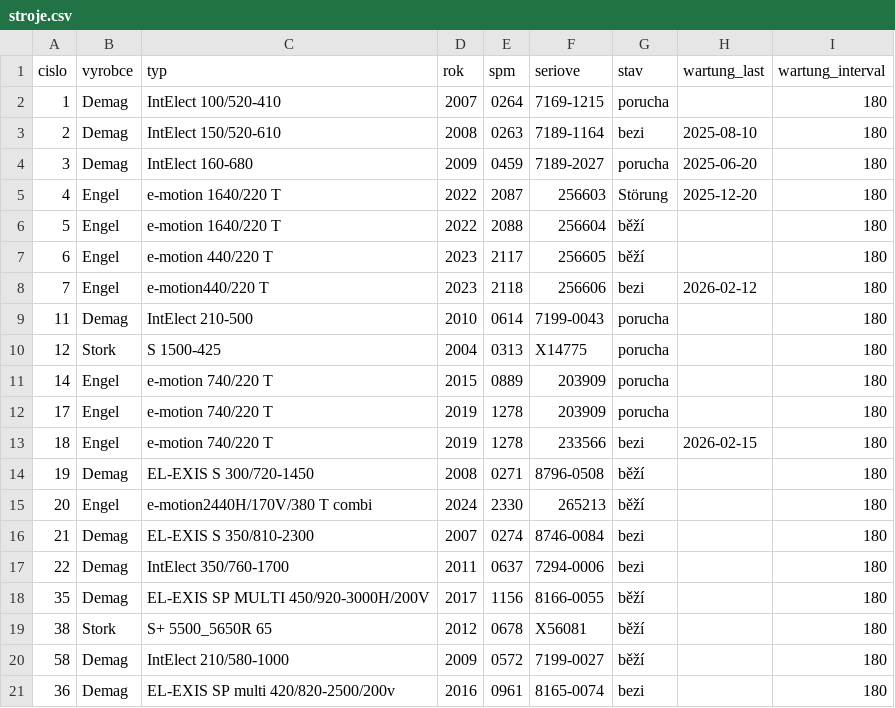
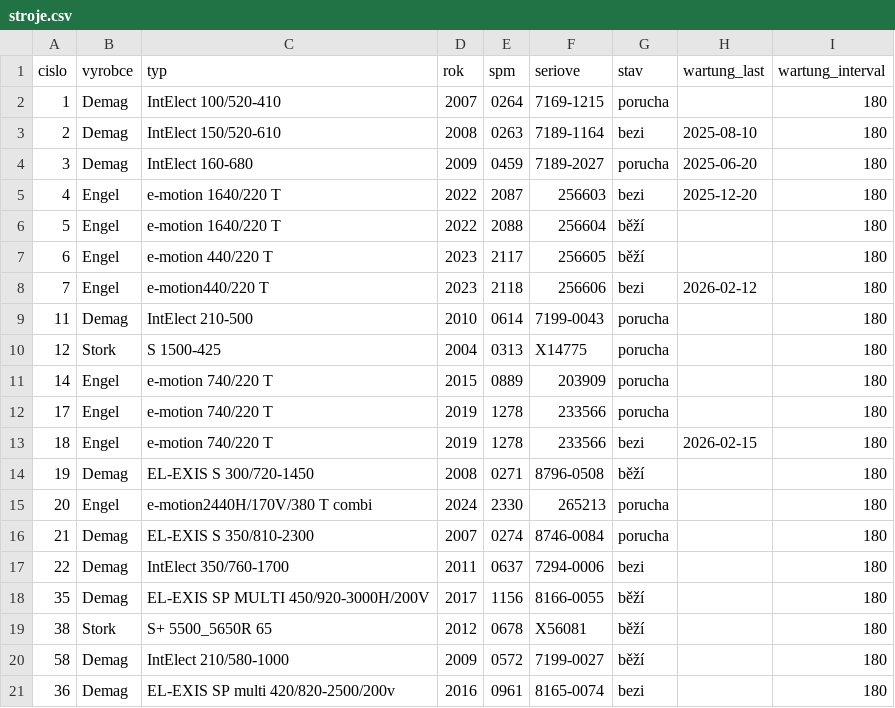
Before and after one commit to Pikuss211/SGM-Evidence, a CSV file: data/stroje.csv, drawn as a sheet; only a part is shown.

```diff
--- a/data/stroje.csv
+++ b/data/stroje.csv
@@ -4,3 +4,3 @@ cislo,vyrobce,typ,rok,spm,seriove,stav,wartung_last,wartung_interval
 3,Demag,IntElect 160-680,2009,0459,7189-2027,porucha,2025-06-20,180
-4,Engel,e-motion 1640/220 T,2022,2087,256603,Störung,2025-12-20,180
+4,Engel,e-motion 1640/220 T,2022,2087,256603,bezi,2025-12-20,180
 5,Engel,e-motion 1640/220 T,2022,2088,256604,běží,,180
@@ -11,7 +11,7 @@ cislo,vyrobce,typ,rok,spm,seriove,stav,wartung_last,wartung_interval
 14,Engel,e-motion 740/220 T,2015,0889,203909,porucha,,180
-17,Engel,e-motion 740/220 T,2019,1278,203909,porucha,,180
+17,Engel,e-motion 740/220 T,2019,1278,233566,porucha,,180
 18,Engel,e-motion 740/220 T,2019,1278,233566,bezi,2026-02-15,180
 19,Demag,EL-EXIS S 300/720-1450,2008,0271,8796-0508,běží,,180
-20,Engel,e-motion2440H/170V/380 T combi,2024,2330,265213,běží,,180
-21,Demag,EL-EXIS S 350/810-2300,2007,0274,8746-0084,bezi,,180
+20,Engel,e-motion2440H/170V/380 T combi,2024,2330,265213,porucha,,180
+21,Demag,EL-EXIS S 350/810-2300,2007,0274,8746-0084,porucha,,180
 22,Demag,IntElect 350/760-1700,2011,0637,7294-0006,bezi,,180
```
Also changed, not shown: data/poruchy.csv, 3 other files.
